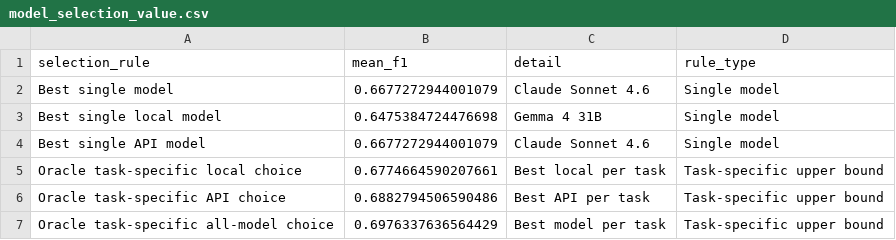
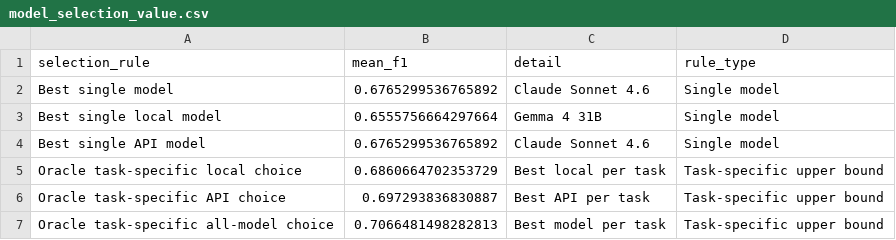
Before and after one commit to hhilbig/polsci-open-bench, a CSV file: output/model_selection_value.csv, drawn as a sheet.

```diff
--- a/output/model_selection_value.csv
+++ b/output/model_selection_value.csv
@@ -1,7 +1,7 @@
 selection_rule,mean_f1,detail,rule_type
-Best single model,0.6677272944001079,Claude Sonnet 4.6,Single model
-Best single local model,0.6475384724476698,Gemma 4 31B,Single model
-Best single API model,0.6677272944001079,Claude Sonnet 4.6,Single model
-Oracle task-specific local choice,0.6774664590207661,Best local per task,Task-specific upper bound
-Oracle task-specific API choice,0.6882794506590486,Best API per task,Task-specific upper bound
-Oracle task-specific all-model choice,0.6976337636564429,Best model per task,Task-specific upper bound
+Best single model,0.6765299536765892,Claude Sonnet 4.6,Single model
+Best single local model,0.6555756664297664,Gemma 4 31B,Single model
+Best single API model,0.6765299536765892,Claude Sonnet 4.6,Single model
+Oracle task-specific local choice,0.6860664702353729,Best local per task,Task-specific upper bound
+Oracle task-specific API choice,0.697293836830887,Best API per task,Task-specific upper bound
+Oracle task-specific all-model choice,0.7066481498282813,Best model per task,Task-specific upper bound
```
Also changed, not shown: output/best_local_api_task_gap.csv, output/local_api_gap_by_label_structure.csv, 39 other files.
